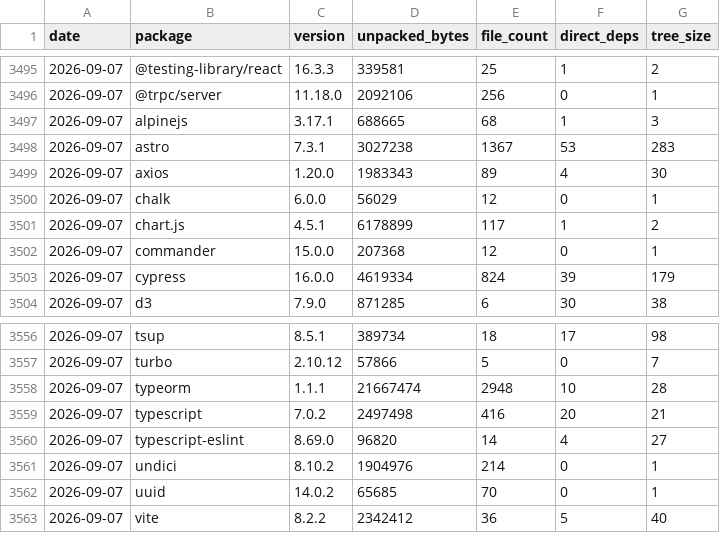
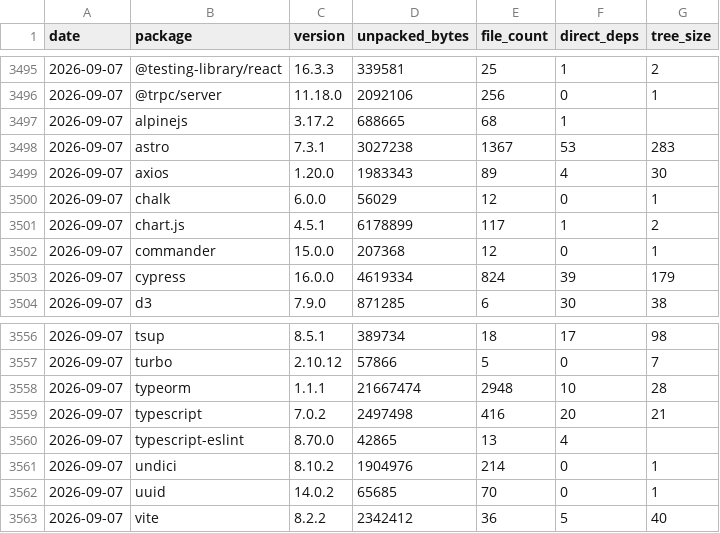
Before and after one commit to shwetankg07/great-consolidation, a CSV file: data/daily.csv, drawn as a sheet; only a part is shown, gaps mark what is left out.

```diff
--- a/data/daily.csv
+++ b/data/daily.csv
@@ -3496,3 +3496,3 @@ date,package,version,unpacked_bytes,file_count,direct_deps,tree_size
 2026-09-07,@trpc/server,11.18.0,2092106,256,0,1
-2026-09-07,alpinejs,3.17.1,688665,68,1,3
+2026-09-07,alpinejs,3.17.2,688665,68,1,
 2026-09-07,astro,7.3.1,3027238,1367,53,283
@@ -3559,3 +3559,3 @@ date,package,version,unpacked_bytes,file_count,direct_deps,tree_size
 2026-09-07,typescript,7.0.2,2497498,416,20,21
-2026-09-07,typescript-eslint,8.69.0,96820,14,4,27
+2026-09-07,typescript-eslint,8.70.0,42865,13,4,
 2026-09-07,undici,8.10.2,1904976,214,0,1
```
Also changed, not shown: data/releases.csv, 1 other file.
